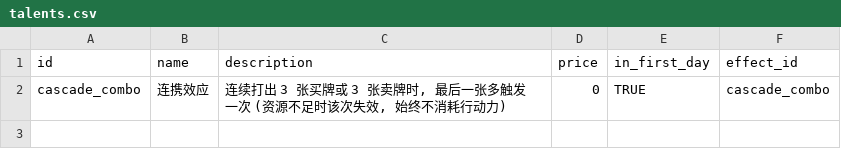
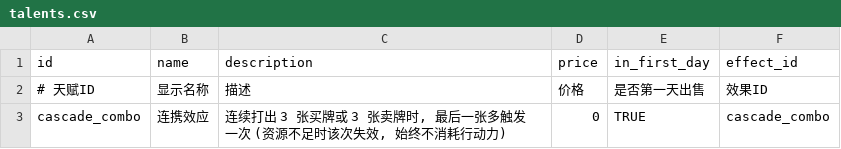
Before and after one commit to mqIndex/GameJam_Paper, a CSV file: Project/data/talents.csv, drawn as a sheet.

```diff
--- a/Project/data/talents.csv
+++ b/Project/data/talents.csv
@@ -1,2 +1,3 @@
 id,name,description,price,in_first_day,effect_id
+# 天赋ID,显示名称,描述,价格,是否第一天出售,效果ID
 cascade_combo,连携效应,"连续打出 3 张买牌或 3 张卖牌时, 最后一张多触发一次 (资源不足时该次失效, 始终不消耗行动力)",0,TRUE,cascade_combo
```
Also changed, not shown: Project/data/cards.csv, Project/data/opponents.csv, 14 other files.
